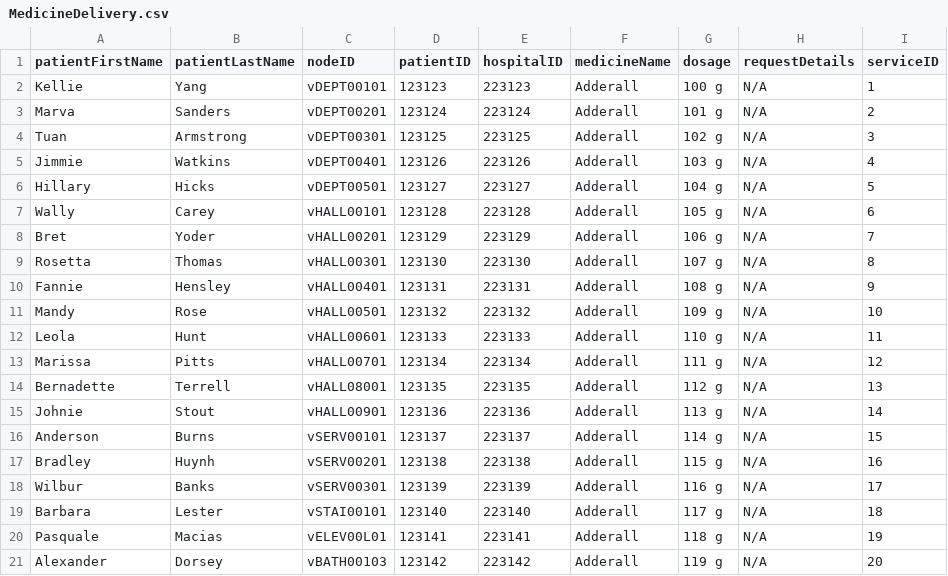
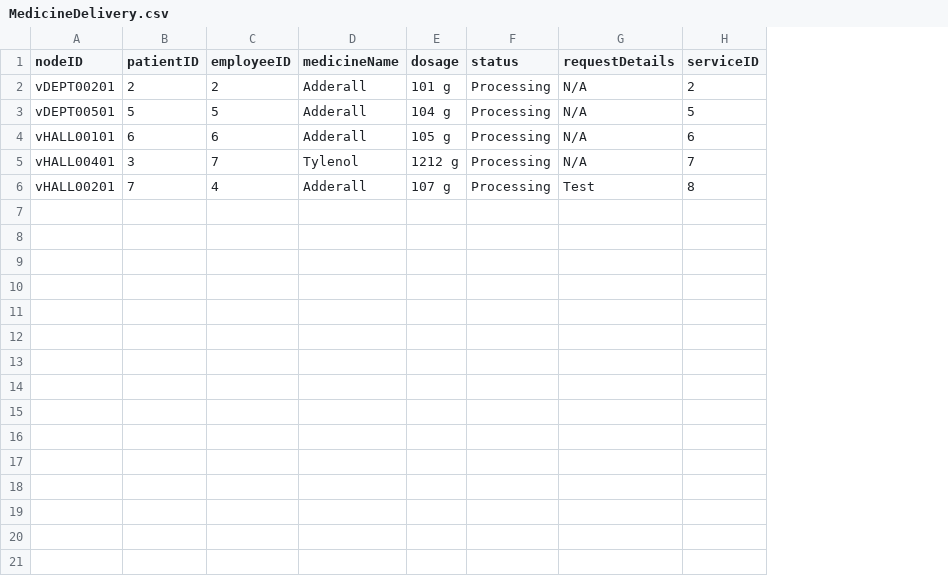
Before and after one commit to Tdonnelly20/Hospital-Application, a CSV file: src/main/resources/edu/wpi/cs3733/d22/teamV/MedicineDelivery.csv, drawn as a sheet; removed rows and columns are numbered as before the commit, all else as after; the diff names each change by its address in the sheet, - before the commit and + after, or states it on an @@ line.

Commit message:
Finished implementation of backend to Medicine Delivery, update and remove functions.

```diff
--- a/src/main/resources/edu/wpi/cs3733/d22/teamV/MedicineDelivery.csv
+++ b/src/main/resources/edu/wpi/cs3733/d22/teamV/MedicineDelivery.csv
-column A (patientFirstName), row 3: Marva; rows 6-8: Hillary | Wally | Bret
-column B (patientLastName), row 3: Sanders; rows 6-8: Hicks | Carey | Yoder
-column E (hospitalID), row 3: 223124; rows 6-8: 223127 | 223128 | 223129
+column C (employeeID), rows 2-4: 2 | 5 | 6; row 6: 4
+column F (status), rows 2-4: all Processing; row 6: Processing
-row 2: Kellie | Yang | vDEPT00101 | 123123 | 223123 | Adderall | 100 g | N/A | 1
-B2 (patientID): 123124
+B2 (patientID): 2
-row 4: Tuan | Armstrong | vDEPT00301 | 123125 | 223125 | Adderall | 102 g | N/A | 3
-row 5: Jimmie | Watkins | vDEPT00401 | 123126 | 223126 | Adderall | 103 g | N/A | 4
-B3 (patientID): 123127
+B3 (patientID): 5
-B4 (patientID): 123128
+B4 (patientID): 6
+row 5: vHALL00401 | 3 | 7 | Tylenol | 1212 g | Processing | N/A | 7
-B6 (patientID): 123129
+B6 (patientID): 7
-E6 (dosage): 106 g
+E6 (dosage): 107 g
-G6 (requestDetails): N/A
+G6 (requestDetails): Test
-H6 (serviceID): 7
+H6 (serviceID): 8
-row 9: Rosetta | Thomas | vHALL00301 | 123130 | 223130 | Adderall | 107 g | N/A | 8
-row 10: Fannie | Hensley | vHALL00401 | 123131 | 223131 | Adderall | 108 g | N/A | 9
-row 11: Mandy | Rose | vHALL00501 | 123132 | 223132 | Adderall | 109 g | N/A | 10
-row 12: Leola | Hunt | vHALL00601 | 123133 | 223133 | Adderall | 110 g | N/A | 11
-row 13: Marissa | Pitts | vHALL00701 | 123134 | 223134 | Adderall | 111 g | N/A | 12
-row 14: Bernadette | Terrell | vHALL08001 | 123135 | 223135 | Adderall | 112 g | N/A | 13
-row 15: Johnie | Stout | vHALL00901 | 123136 | 223136 | Adderall | 113 g | N/A | 14
-row 16: Anderson | Burns | vSERV00101 | 123137 | 223137 | Adderall | 114 g | N/A | 15
-row 17: Bradley | Huynh | vSERV00201 | 123138 | 223138 | Adderall | 115 g | N/A | 16
-row 18: Wilbur | Banks | vSERV00301 | 123139 | 223139 | Adderall | 116 g | N/A | 17
-row 19: Barbara | Lester | vSTAI00101 | 123140 | 223140 | Adderall | 117 g | N/A | 18
-row 20: Pasquale | Macias | vELEV00L01 | 123141 | 223141 | Adderall | 118 g | N/A | 19
-row 21: Alexander | Dorsey | vBATH00103 | 123142 | 223142 | Adderall | 119 g | N/A | 20
```
Also changed, not shown: 20 other files.
